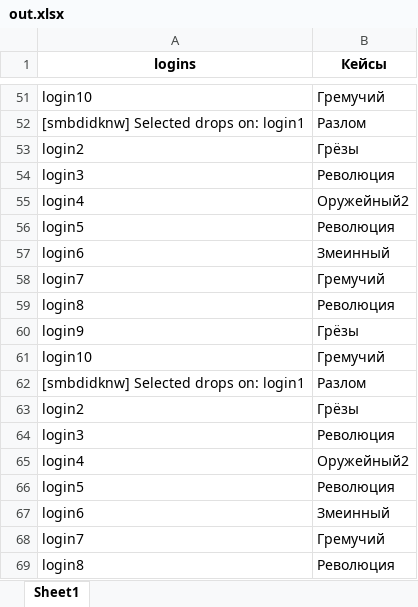
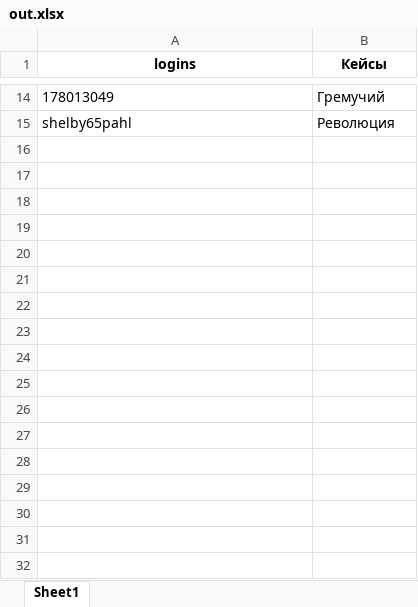
Before and after one commit to TheAceHome/CS2-Case-Matcher, an Excel workbook: out.xlsx, sheet Sheet1, drawn as a sheet; only a part is shown, gaps mark what is left out; values as stored, in another font and other column widths than the file's, no borders; removed rows and columns are numbered as before the commit, all else as after; the diff covers the shown part only; the diff names each change by its address in the sheet, - before the commit and + after, or states it on an @@ line.

```diff
--- a/out.xlsx (sheet Sheet1)
+++ b/out.xlsx (sheet Sheet1)
-A14 (logins): login10
+A14 (logins): 178013049
-row 52: [smbdidknw] Selected drops on: login1 | Разлом
-row 53: login2 | Грёзы
-row 54: login3 | Революция
-row 55: login4 | Оружейный2
-A15 (logins): login5
+A15 (logins): shelby65pahl
-row 57: login6 | Змеинный
-row 58: login7 | Гремучий
-row 59: login8 | Революция
-row 60: login9 | Грёзы
-row 61: login10 | Гремучий
-row 62: [smbdidknw] Selected drops on: login1 | Разлом
-row 63: login2 | Грёзы
-row 64: login3 | Революция
-row 65: login4 | Оружейный2
-row 66: login5 | Революция
-row 67: login6 | Змеинный
-row 68: login7 | Гремучий
-row 69: login8 | Революция
```
Also changed, not shown: 279 removed rows and 12 edited cells elsewhere in this sheet, 4 other files.
